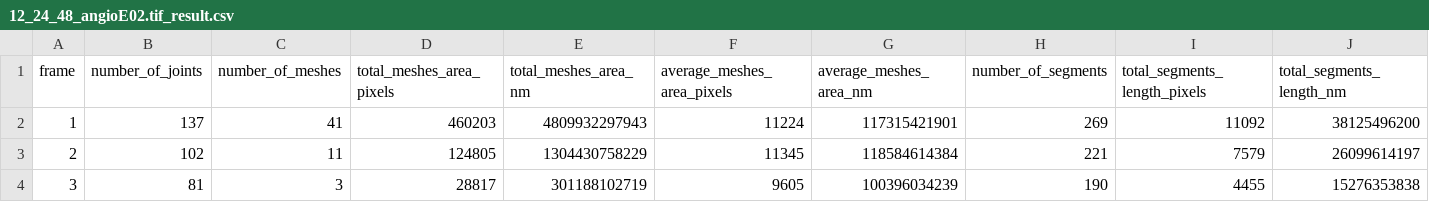
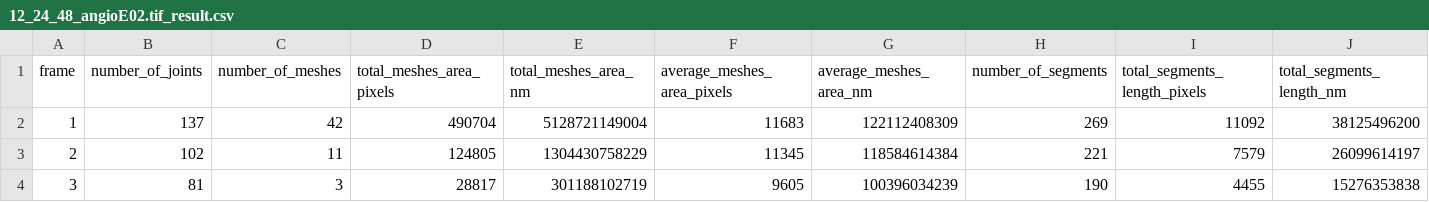
Before and after one commit to pablocastilla/angiogenesis-analyzer, a CSV file: analyses/12_24_48_angioE02.tif_result.csv, drawn as a sheet.

Commit message:
now it can process tiffs with one frame without circle

```diff
--- a/analyses/12_24_48_angioE02.tif_result.csv
+++ b/analyses/12_24_48_angioE02.tif_result.csv
@@ -1,3 +1,3 @@
 frame;number_of_joints;number_of_meshes;total_meshes_area_pixels;total_meshes_area_nm;average_meshes_area_pixels;average_meshes_area_nm;number_of_segments;total_segments_length_pixels;total_segments_length_nm
-1;137;41;460203;4809932297943;11224;117315421901;269;11092;38125496200
+1;137;42;490704;5128721149004;11683;122112408309;269;11092;38125496200
 2;102;11;124805;1304430758229;11345;118584614384;221;7579;26099614197
```
Also changed, not shown: 3 other files.
